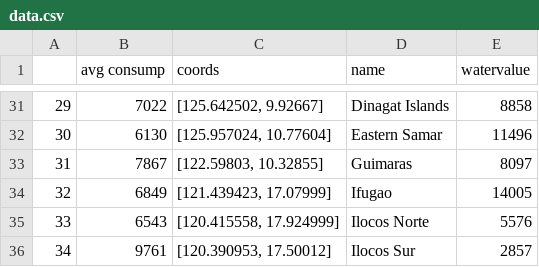
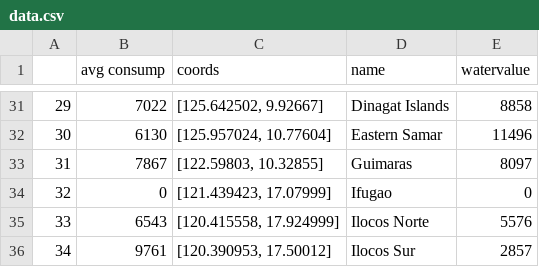
Before and after one commit to amubawrnaw/HackerCup-2019, a CSV file: data.csv, drawn as a sheet; only a part is shown, gaps mark what is left out.

Commit message:
Final Commit, Josh ez clutch

```diff
--- a/data.csv
+++ b/data.csv
@@ -33,3 +33,3 @@
 31,7867,"[122.59803, 10.32855]",Guimaras,8097
-32,6849,"[121.439423, 17.07999]",Ifugao,14005
+32,0,"[121.439423, 17.07999]",Ifugao,0
 33,6543,"[120.415558, 17.924999]",Ilocos Norte,5576
```
